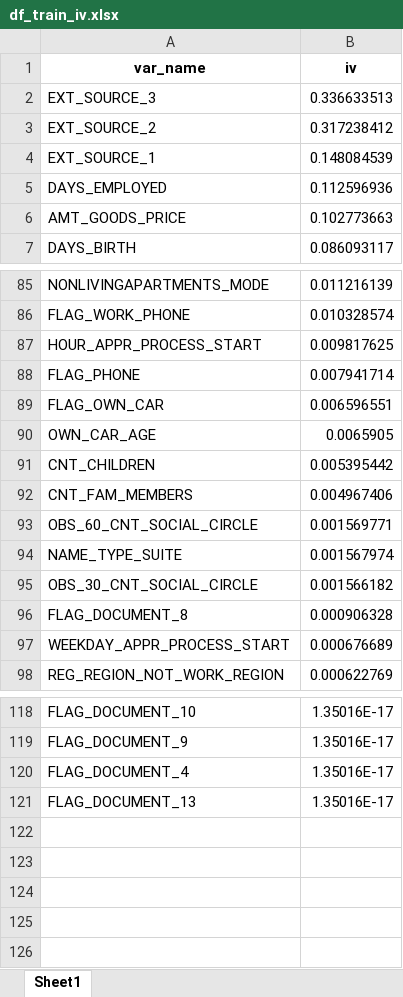
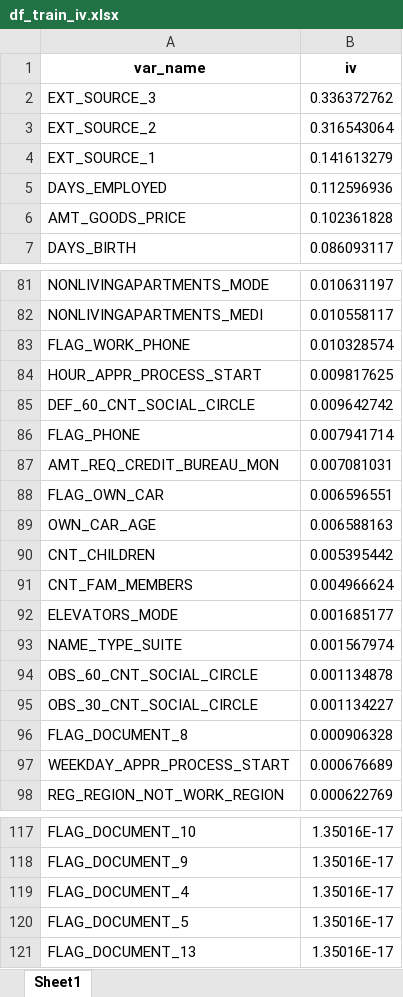
Before and after one commit to JulianaPan/home_credit_risk, an Excel workbook: features/df_train_iv.xlsx, sheet Sheet1, drawn as a sheet; only a part is shown, gaps mark what is left out; values as stored, in another font and other column widths than the file's, no borders; removed rows and columns are numbered as before the commit, all else as after; the diff covers the shown part only; the diff names each change by its address in the sheet, - before the commit and + after, or states it on an @@ line.

```diff
--- a/features/df_train_iv.xlsx (sheet Sheet1)
+++ b/features/df_train_iv.xlsx (sheet Sheet1)
-B2 (iv): 0.336633513
+B2 (iv): 0.336372762
-B3 (iv): 0.317238412
+B3 (iv): 0.316543064
-B4 (iv): 0.148084539
+B4 (iv): 0.141613279
-B6 (iv): 0.102773663
+B6 (iv): 0.102361828
-B81 (iv): 0.011216139
+B81 (iv): 0.010631197
+row 82: NONLIVINGAPARTMENTS_MEDI | 0.010558117
+row 85: DEF_60_CNT_SOCIAL_CIRCLE | 0.009642742
+row 87: AMT_REQ_CREDIT_BUREAU_MON | 0.007081031
-B89 (iv): 0.0065905
+B89 (iv): 0.006588163
-B91 (iv): 0.004967406
+B91 (iv): 0.004966624
-row 93: OBS_60_CNT_SOCIAL_CIRCLE | 0.001569771
+row 92: ELEVATORS_MODE | 0.001685177
+row 94: OBS_60_CNT_SOCIAL_CIRCLE | 0.001134878
-B95 (iv): 0.001566182
+B95 (iv): 0.001134227
@@ row 114 moved to row 120: FLAG_DOCUMENT_5 @@
```
Also changed, not shown: 30 added rows, 34 removed rows, 2 moved rows and 18 edited cells elsewhere in this sheet, 3 other files.
